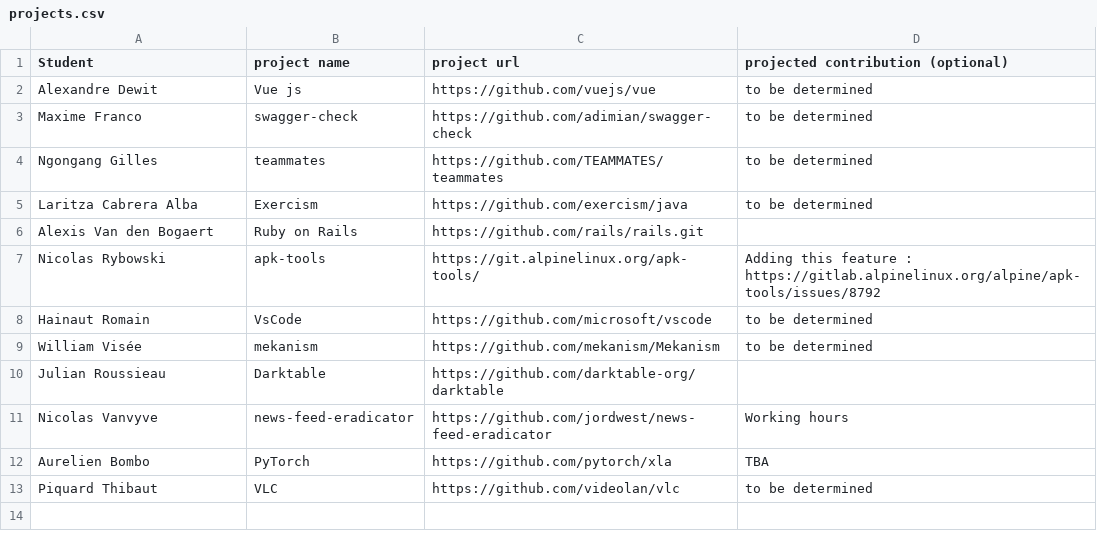
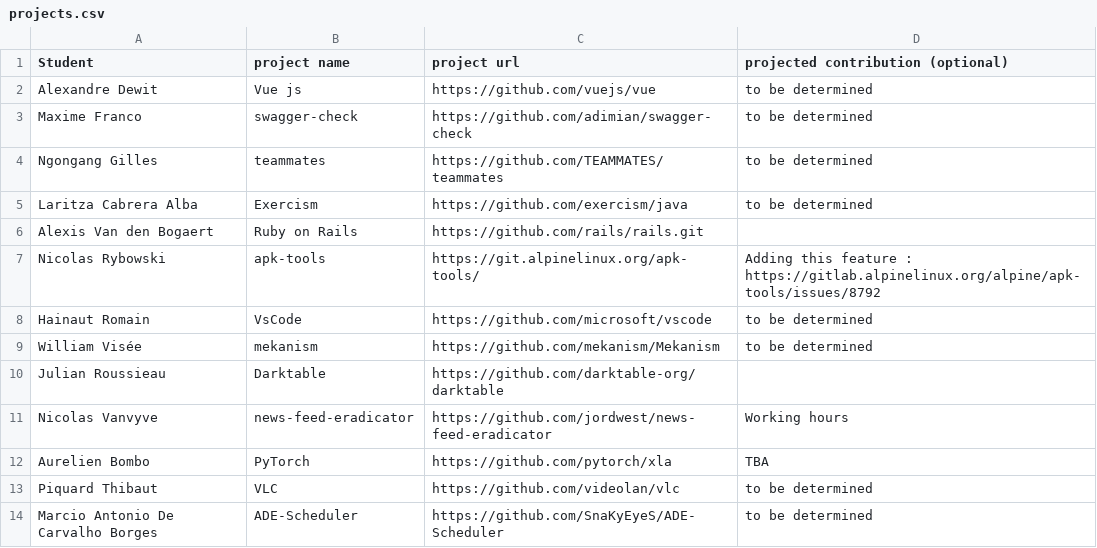
Before and after one commit to ploum/lingi2401, a CSV file: projects.csv, drawn as a sheet; the diff names each change by its address in the sheet, - before the commit and + after, or states it on an @@ line.

Commit message:
Add project ADE-Scheduler

```diff
--- a/projects.csv
+++ b/projects.csv
+row 14: Marcio Antonio De Carvalho Borges | ADE-Scheduler | https://github.com/SnaKyEyeS/ADE-Scheduler | to be determined
```
